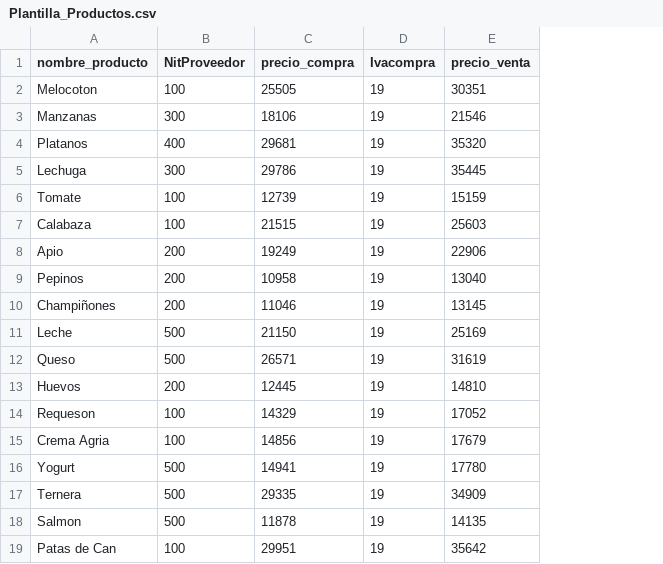
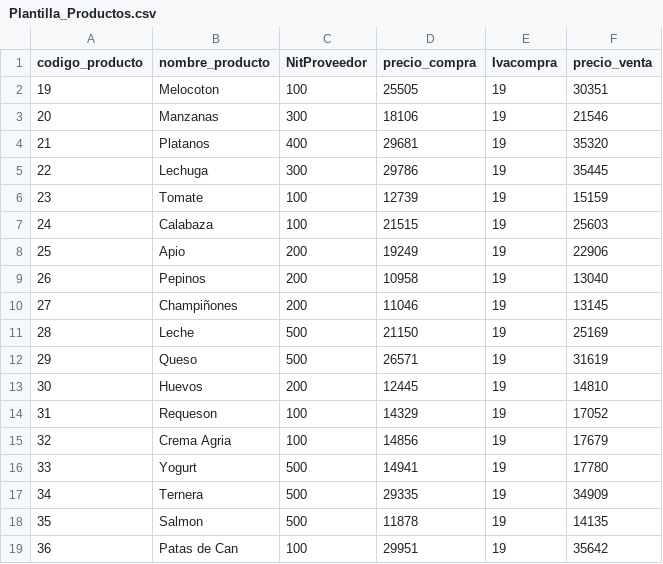
Before and after one commit to carlosacasallasc/TiendaGenericaSB, a CSV file: src/Plantilla_Productos.csv, drawn as a sheet; the diff names each change by its address in the sheet, - before the commit and + after, or states it on an @@ line.

Commit message:
Modificacion conexion y avance Productos

```diff
--- a/src/Plantilla_Productos.csv
+++ b/src/Plantilla_Productos.csv
+column A (codigo_producto), rows 2-19: 19 | 20 | 21 | 22 | 23 | 24 | 25 | 26 | 27 | 28 | 29 | 30 | 31 | 32 | 33 | 34 | 35 | 36
```
Also changed, not shown: 6 other files.
